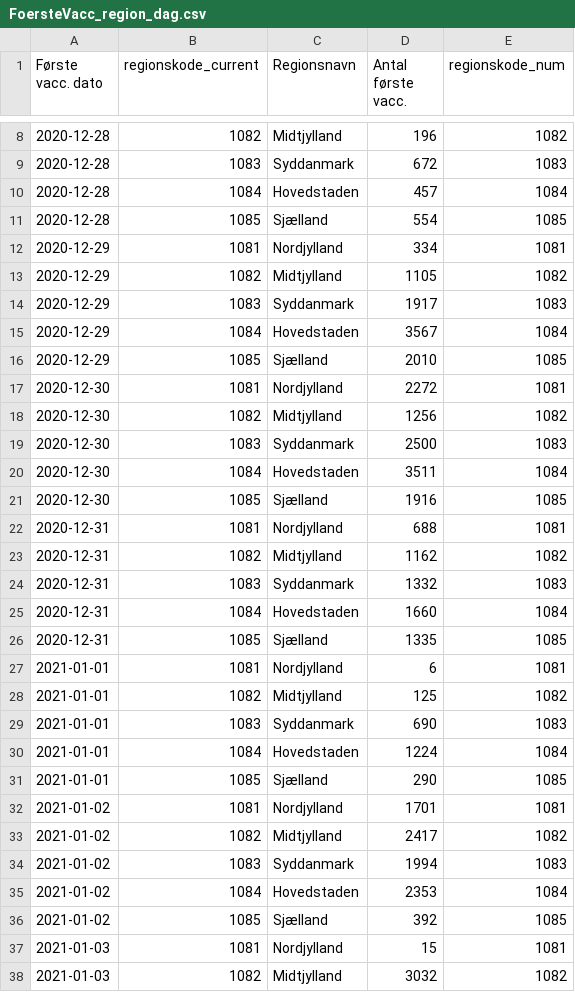
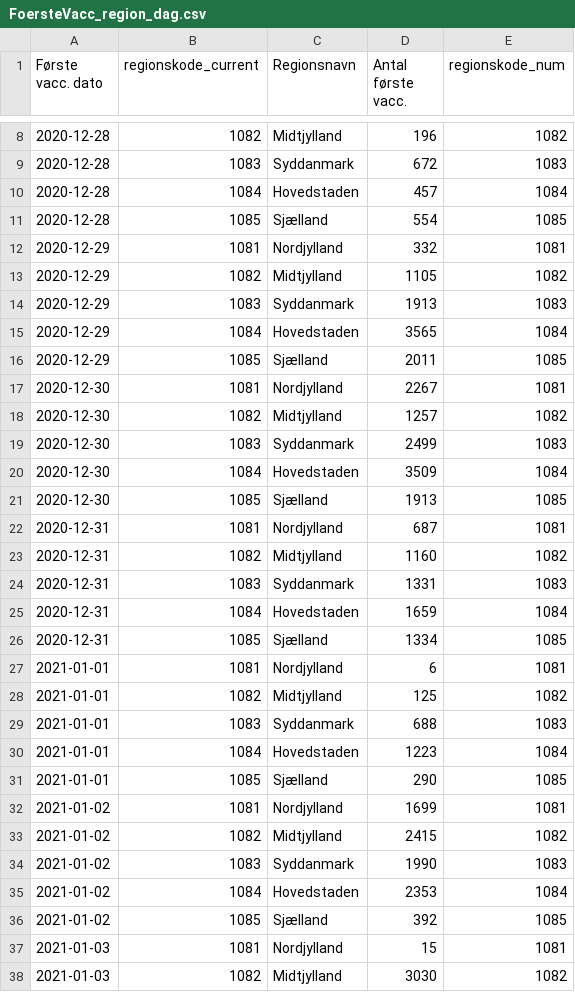
Before and after one commit to benna100/hvor-langt-er-vi, a CSV file: src/data/vaccination/ArcGIS_dashboards_data/Vaccine_DB/FoersteVacc_region_dag.csv, drawn as a sheet; only a part is shown, gaps mark what is left out; the diff covers the shown part only.

```diff
--- a/src/data/vaccination/ArcGIS_dashboards_data/Vaccine_DB/FoersteVacc_region_dag.csv
+++ b/src/data/vaccination/ArcGIS_dashboards_data/Vaccine_DB/FoersteVacc_region_dag.csv
@@ -11,25 +11,25 @@
 2020-12-28,1085,Sjælland,554,1085
-2020-12-29,1081,Nordjylland,334,1081
+2020-12-29,1081,Nordjylland,332,1081
 2020-12-29,1082,Midtjylland,1105,1082
-2020-12-29,1083,Syddanmark,1917,1083
-2020-12-29,1084,Hovedstaden,3567,1084
-2020-12-29,1085,Sjælland,2010,1085
-2020-12-30,1081,Nordjylland,2272,1081
-2020-12-30,1082,Midtjylland,1256,1082
-2020-12-30,1083,Syddanmark,2500,1083
-2020-12-30,1084,Hovedstaden,3511,1084
-2020-12-30,1085,Sjælland,1916,1085
-2020-12-31,1081,Nordjylland,688,1081
-2020-12-31,1082,Midtjylland,1162,1082
-2020-12-31,1083,Syddanmark,1332,1083
-2020-12-31,1084,Hovedstaden,1660,1084
-2020-12-31,1085,Sjælland,1335,1085
+2020-12-29,1083,Syddanmark,1913,1083
+2020-12-29,1084,Hovedstaden,3565,1084
+2020-12-29,1085,Sjælland,2011,1085
+2020-12-30,1081,Nordjylland,2267,1081
+2020-12-30,1082,Midtjylland,1257,1082
+2020-12-30,1083,Syddanmark,2499,1083
+2020-12-30,1084,Hovedstaden,3509,1084
+2020-12-30,1085,Sjælland,1913,1085
+2020-12-31,1081,Nordjylland,687,1081
+2020-12-31,1082,Midtjylland,1160,1082
+2020-12-31,1083,Syddanmark,1331,1083
+2020-12-31,1084,Hovedstaden,1659,1084
+2020-12-31,1085,Sjælland,1334,1085
 2021-01-01,1081,Nordjylland,6,1081
 2021-01-01,1082,Midtjylland,125,1082
-2021-01-01,1083,Syddanmark,690,1083
-2021-01-01,1084,Hovedstaden,1224,1084
+2021-01-01,1083,Syddanmark,688,1083
+2021-01-01,1084,Hovedstaden,1223,1084
 2021-01-01,1085,Sjælland,290,1085
-2021-01-02,1081,Nordjylland,1701,1081
-2021-01-02,1082,Midtjylland,2417,1082
-2021-01-02,1083,Syddanmark,1994,1083
+2021-01-02,1081,Nordjylland,1699,1081
+2021-01-02,1082,Midtjylland,2415,1082
+2021-01-02,1083,Syddanmark,1990,1083
 2021-01-02,1084,Hovedstaden,2353,1084
@@ -37,2 +37,2 @@
 2021-01-03,1081,Nordjylland,15,1081
-2021-01-03,1082,Midtjylland,3032,1082
+2021-01-03,1082,Midtjylland,3030,1082
```
Also changed, not shown: 14 added rows and 97 edited cells elsewhere in this file, src/data/vaccination/ArcGIS_dashboards_data/Vaccine_DB/FaerdigVacc_region_dag.csv, src/data/vaccination/ArcGIS_dashboards_data/Vaccine_DB/Noegletal_kommunale_daily.csv, 16 other files.
